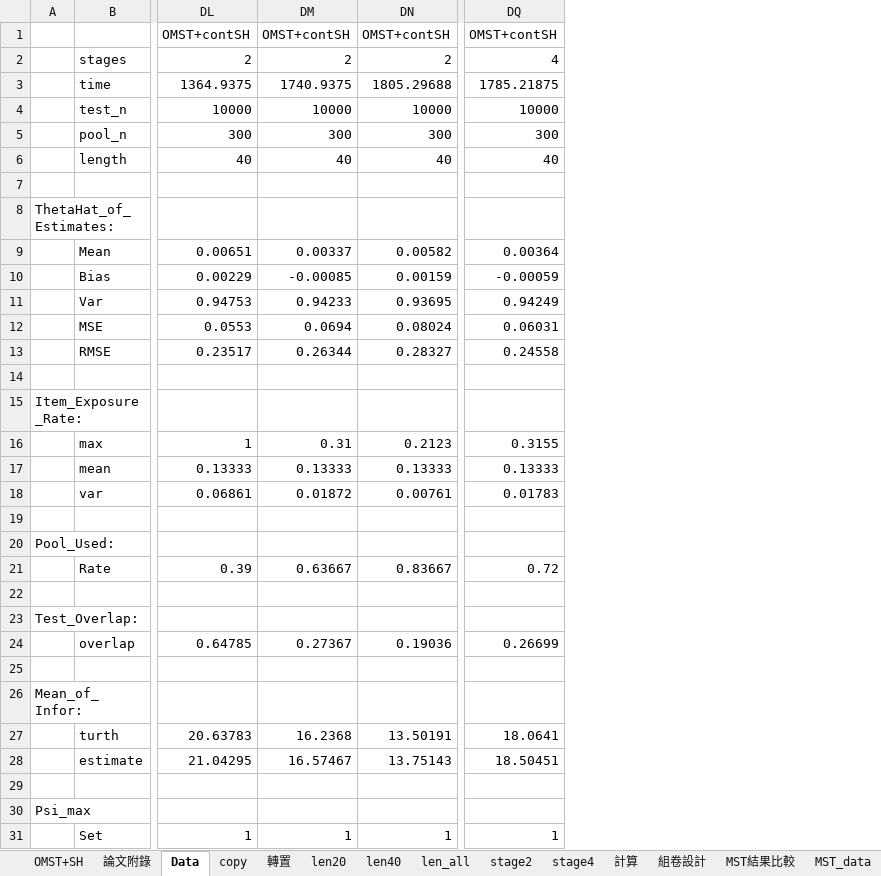
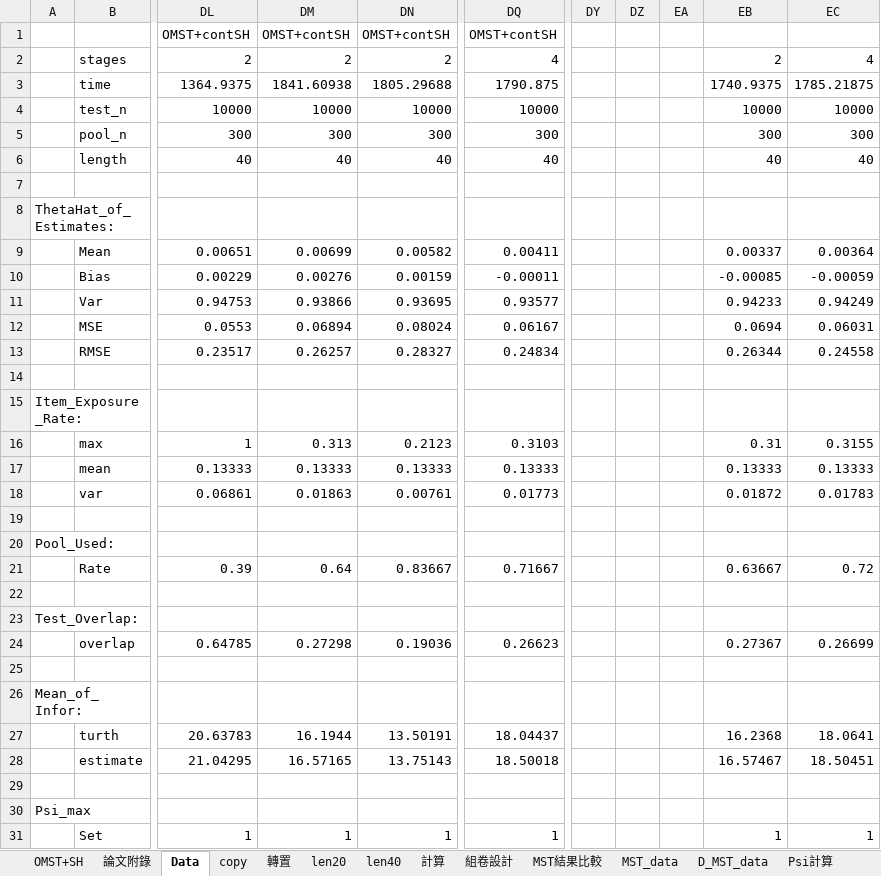
Before and after one commit to yirucode/CAT, an Excel workbook: CAT_in_R/data/MST_data.xlsx, sheet Data, drawn as a sheet; only a part is shown, gaps mark what is left out; values as stored, in another font and other column widths than the file's, no cell formats; the diff covers the shown part only; the diff names each change by its address in the sheet, - before the commit and + after, or states it on an @@ line.

```diff
--- a/CAT_in_R/data/MST_data.xlsx (sheet Data)
+++ b/CAT_in_R/data/MST_data.xlsx (sheet Data)
@@ sheet tab hidden: len_all @@
@@ sheet tab hidden: stage2 @@
@@ sheet tab hidden: stage4 @@
+column DY, empty
+column DZ, empty
+column EA, empty
+column EB, rows 2-31: 2 | 1740.9375 | 10000 | 300 | 40 |  |  | 0.00337 | -0.00085 | 0.94233 | 0.0694 | 0.26344 |  |  | 0.31 | 0.13333 | 0.01872 |  |  | 0.63667 |  |  | 0.27367 |  |  | 16.2368 | 16.57467 |  |  | 1
+column EC, rows 2-31: 4 | 1785.21875 | 10000 | 300 | 40 |  |  | 0.00364 | -0.00059 | 0.94249 | 0.06031 | 0.24558 |  |  | 0.3155 | 0.13333 | 0.01783 |  |  | 0.72 |  |  | 0.26699 |  |  | 18.0641 | 18.50451 |  |  | 1
-DM3: 1740.9375
+DM3: 1841.60938
-DQ3: 1785.21875
+DQ3: 1790.875
-DM9: 0.00337
+DM9: 0.00699
-DQ9: 0.00364
+DQ9: 0.00411
-DM10: -0.00085
+DM10: 0.00276
-DQ10: -0.00059
+DQ10: -0.00011
-DM11: 0.94233
+DM11: 0.93866
-DQ11: 0.94249
+DQ11: 0.93577
-DM12: 0.0694
+DM12: 0.06894
-DQ12: 0.06031
+DQ12: 0.06167
-DM13: 0.26344
+DM13: 0.26257
-DQ13: 0.24558
+DQ13: 0.24834
-DM16: 0.31
+DM16: 0.313
-DQ16: 0.3155
+DQ16: 0.3103
-DM18: 0.01872
+DM18: 0.01863
-DQ18: 0.01783
+DQ18: 0.01773
-DM21: 0.63667
+DM21: 0.64
-DQ21: 0.72
+DQ21: 0.71667
-DM24: 0.27367
+DM24: 0.27298
-DQ24: 0.26699
+DQ24: 0.26623
-DM27: 16.2368
+DM27: 16.1944
-DQ27: 18.0641
+DQ27: 18.04437
-DM28: 16.57467
+DM28: 16.57165
-DQ28: 18.50451
+DQ28: 18.50018
```
Also changed, not shown: 22 edited cells elsewhere in this sheet, sheet copy, sheet len20, sheet 轉置, sheet len40, sheet 論文附錄, sheet MST結果比較, 6 more sheets, cell formats, formulas that keep their value, charts or pictures, 29 other files.
